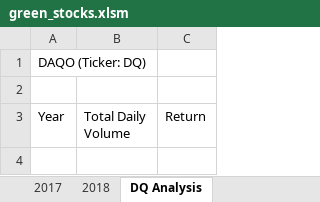
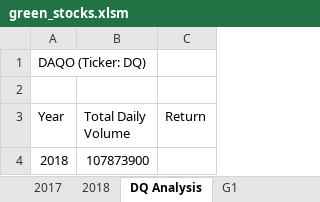
Before and after one commit to jclarkaustin/stock-analysis, an Excel workbook: green_stocks.xlsm, sheet DQ Analysis, drawn as a sheet; values as stored, in another font and other column widths than the file's, no borders; the diff names each change by its address in the sheet, - before the commit and + after, or states it on an @@ line.

```diff
--- a/green_stocks.xlsm (sheet DQ Analysis)
+++ b/green_stocks.xlsm (sheet DQ Analysis)
+sheet tab: G1
+row 4: 2018 | 107873900
```
